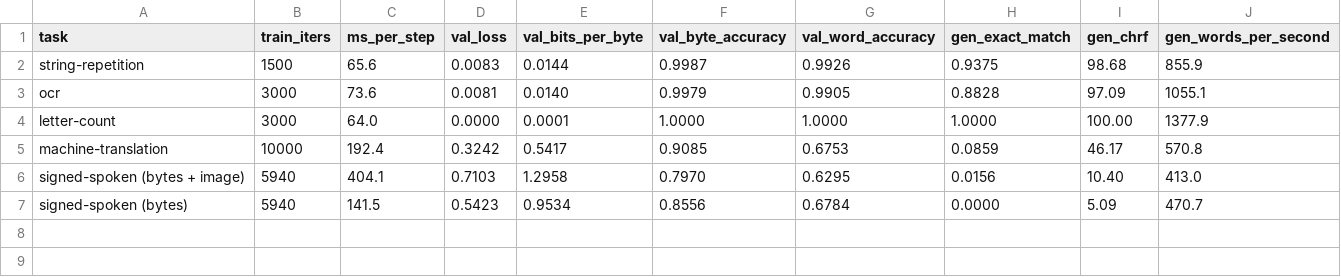
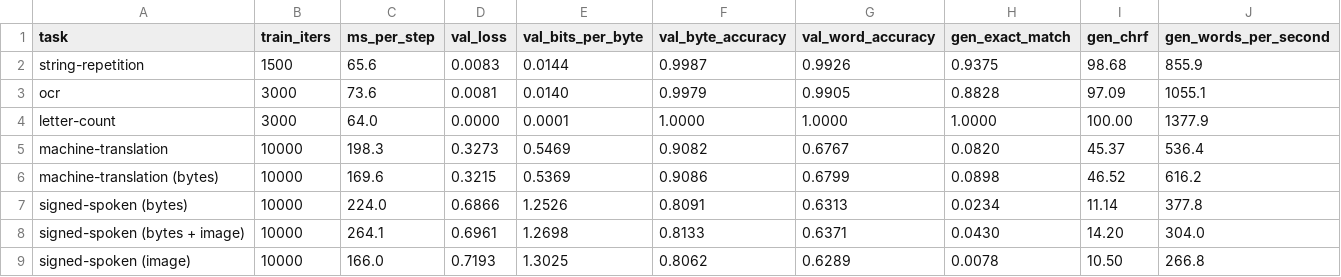
Before and after one commit to sign/WeLT, a CSV file: benchmarks/tasks.csv, drawn as a sheet.

Commit message:
Vision encoder: packed patches, 2D patch positions (392→262 ms/step) (#74)

```diff
--- a/benchmarks/tasks.csv
+++ b/benchmarks/tasks.csv
@@ -4,4 +4,6 @@ ocr,3000,73.6,0.0081,0.0140,0.9979,0.9905,0.8828,97.09,1055.1
 letter-count,3000,64.0,0.0000,0.0001,1.0000,1.0000,1.0000,100.00,1377.9
-machine-translation,10000,192.4,0.3242,0.5417,0.9085,0.6753,0.0859,46.17,570.8
-signed-spoken (bytes + image),5940,404.1,0.7103,1.2958,0.7970,0.6295,0.0156,10.40,413.0
-signed-spoken (bytes),5940,141.5,0.5423,0.9534,0.8556,0.6784,0.0000,5.09,470.7
+machine-translation,10000,198.3,0.3273,0.5469,0.9082,0.6767,0.0820,45.37,536.4
+machine-translation (bytes),10000,169.6,0.3215,0.5369,0.9086,0.6799,0.0898,46.52,616.2
+signed-spoken (bytes),10000,224.0,0.6866,1.2526,0.8091,0.6313,0.0234,11.14,377.8
+signed-spoken (bytes + image),10000,264.1,0.6961,1.2698,0.8133,0.6371,0.0430,14.20,304.0
+signed-spoken (image),10000,166.0,0.7193,1.3025,0.8062,0.6289,0.0078,10.50,266.8
```
Also changed, not shown: 11 other files.
